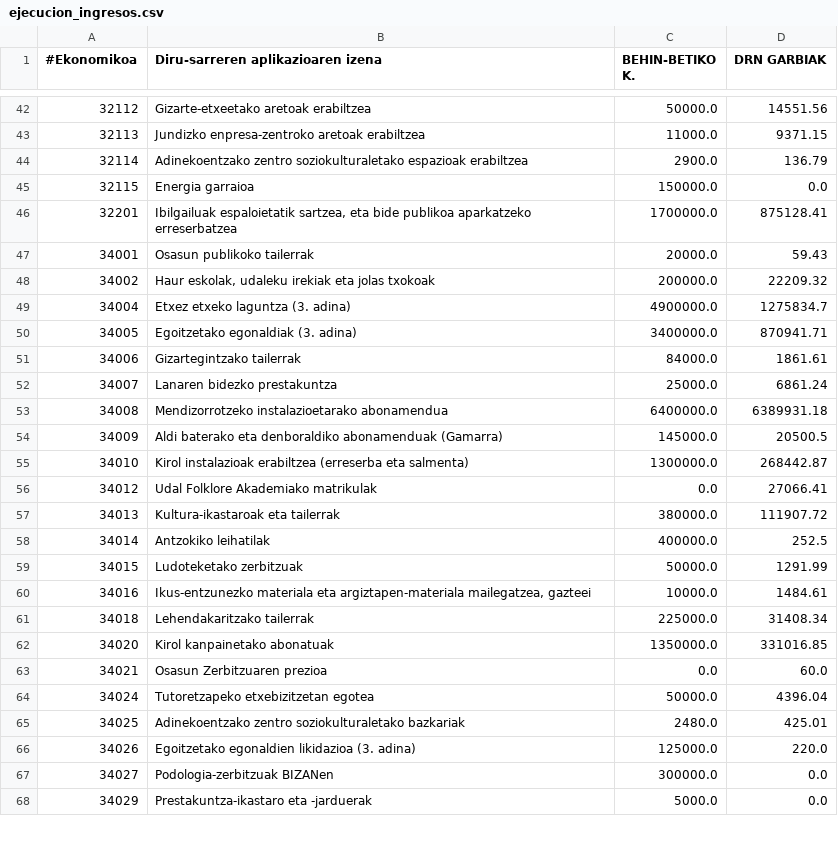
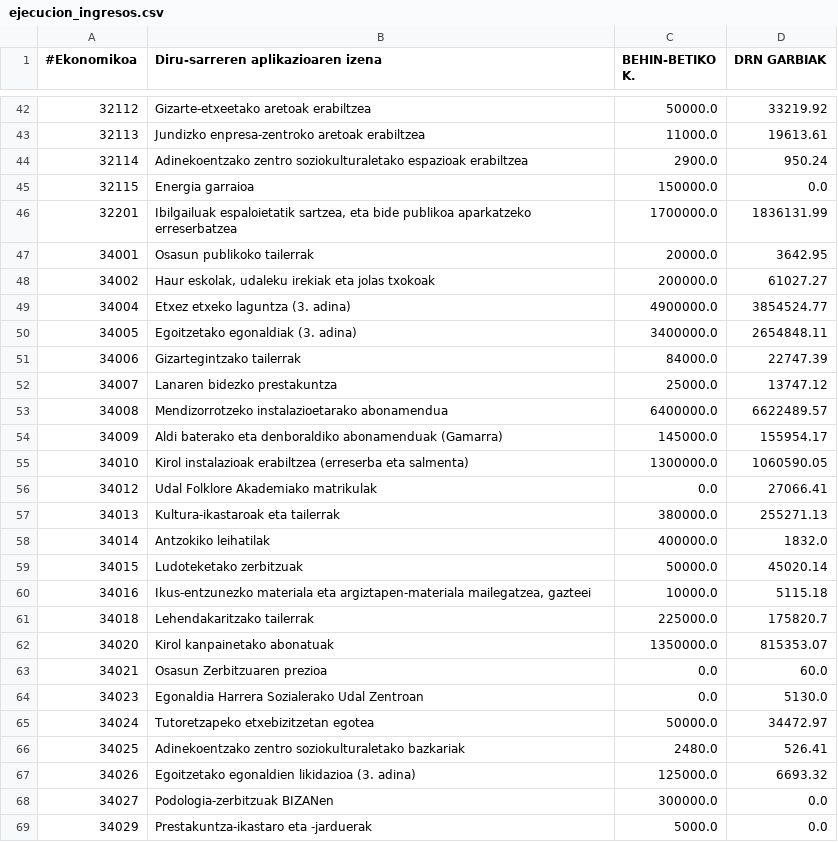
Before and after one commit to civio/presupuesto-vitoriagasteiz, a CSV file: data/eu/municipio/2026/ejecucion_ingresos.csv, drawn as a sheet; only a part is shown, gaps mark what is left out; the diff covers the shown part only.

```diff
--- a/data/eu/municipio/2026/ejecucion_ingresos.csv
+++ b/data/eu/municipio/2026/ejecucion_ingresos.csv
@@ -42,26 +42,27 @@
-32112,Gizarte-etxeetako aretoak erabiltzea,50000.0,14551.56
-32113,Jundizko enpresa-zentroko aretoak erabiltzea,11000.0,9371.15
-32114,Adinekoentzako zentro soziokulturaletako espazioak erabiltzea,2900.0,136.79
+32112,Gizarte-etxeetako aretoak erabiltzea,50000.0,33219.92
+32113,Jundizko enpresa-zentroko aretoak erabiltzea,11000.0,19613.61
+32114,Adinekoentzako zentro soziokulturaletako espazioak erabiltzea,2900.0,950.24
 32115,Energia garraioa,150000.0,0.0
-32201,"Ibilgailuak espaloietatik sartzea, eta bide publikoa aparkatzeko erreserbatzea",1700000.0,875128.41
-34001,Osasun publikoko tailerrak,20000.0,59.43
-34002,"Haur eskolak, udaleku irekiak eta jolas txokoak",200000.0,22209.32
-34004,Etxez etxeko laguntza (3. adina),4900000.0,1275834.7
-34005,Egoitzetako egonaldiak (3. adina),3400000.0,870941.71
-34006,Gizartegintzako tailerrak,84000.0,1861.61
-34007,Lanaren bidezko prestakuntza,25000.0,6861.24
-34008,Mendizorrotzeko instalazioetarako abonamendua,6400000.0,6389931.18
-34009,Aldi baterako eta denboraldiko abonamenduak (Gamarra),145000.0,20500.5
-34010,Kirol instalazioak erabiltzea (erreserba eta salmenta),1300000.0,268442.87
+32201,"Ibilgailuak espaloietatik sartzea, eta bide publikoa aparkatzeko erreserbatzea",1700000.0,1836131.99
+34001,Osasun publikoko tailerrak,20000.0,3642.95
+34002,"Haur eskolak, udaleku irekiak eta jolas txokoak",200000.0,61027.27
+34004,Etxez etxeko laguntza (3. adina),4900000.0,3854524.77
+34005,Egoitzetako egonaldiak (3. adina),3400000.0,2654848.11
+34006,Gizartegintzako tailerrak,84000.0,22747.39
+34007,Lanaren bidezko prestakuntza,25000.0,13747.12
+34008,Mendizorrotzeko instalazioetarako abonamendua,6400000.0,6622489.57
+34009,Aldi baterako eta denboraldiko abonamenduak (Gamarra),145000.0,155954.17
+34010,Kirol instalazioak erabiltzea (erreserba eta salmenta),1300000.0,1060590.05
 34012,Udal Folklore Akademiako matrikulak,0.0,27066.41
-34013,Kultura-ikastaroak eta tailerrak,380000.0,111907.72
-34014,Antzokiko leihatilak,400000.0,252.5
-34015,Ludoteketako zerbitzuak,50000.0,1291.99
-34016,"Ikus-entzunezko materiala eta argiztapen-materiala mailegatzea, gazteei",10000.0,1484.61
-34018,Lehendakaritzako tailerrak,225000.0,31408.34
-34020,Kirol kanpainetako abonatuak,1350000.0,331016.85
+34013,Kultura-ikastaroak eta tailerrak,380000.0,255271.13
+34014,Antzokiko leihatilak,400000.0,1832.0
+34015,Ludoteketako zerbitzuak,50000.0,45020.14
+34016,"Ikus-entzunezko materiala eta argiztapen-materiala mailegatzea, gazteei",10000.0,5115.18
+34018,Lehendakaritzako tailerrak,225000.0,175820.7
+34020,Kirol kanpainetako abonatuak,1350000.0,815353.07
 34021,Osasun Zerbitzuaren prezioa,0.0,60.0
-34024,Tutoretzapeko etxebizitzetan egotea,50000.0,4396.04
-34025,Adinekoentzako zentro soziokulturaletako bazkariak,2480.0,425.01
-34026,Egoitzetako egonaldien likidazioa (3. adina),125000.0,220.0
+34023,Egonaldia Harrera Sozialerako Udal Zentroan,0.0,5130.0
+34024,Tutoretzapeko etxebizitzetan egotea,50000.0,34472.97
+34025,Adinekoentzako zentro soziokulturaletako bazkariak,2480.0,526.41
+34026,Egoitzetako egonaldien likidazioa (3. adina),125000.0,6693.32
 34027,Podologia-zerbitzuak BIZANen,300000.0,0.0
```
Also changed, not shown: 3 added rows and 81 edited cells elsewhere in this file, data/es/municipio/2026/ejecucion_gastos.csv, data/es/municipio/2026/gastos.csv, 7 other files.
